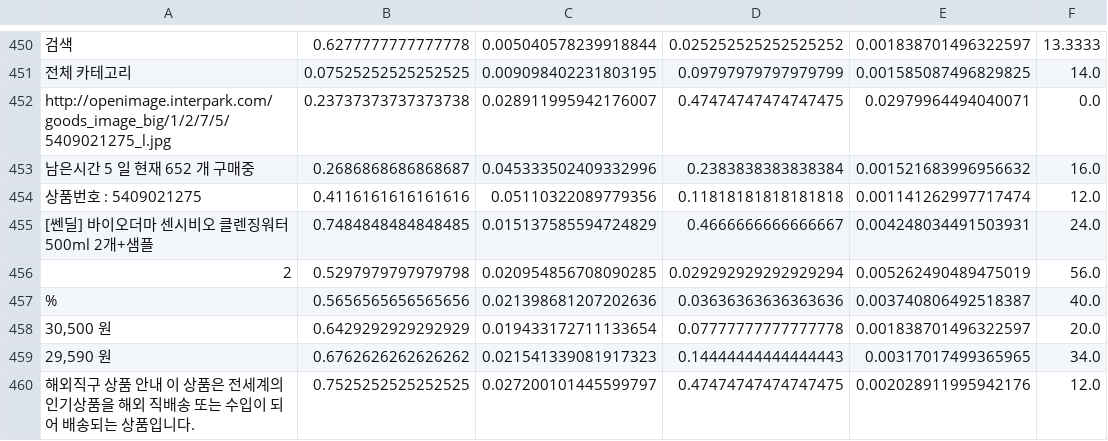
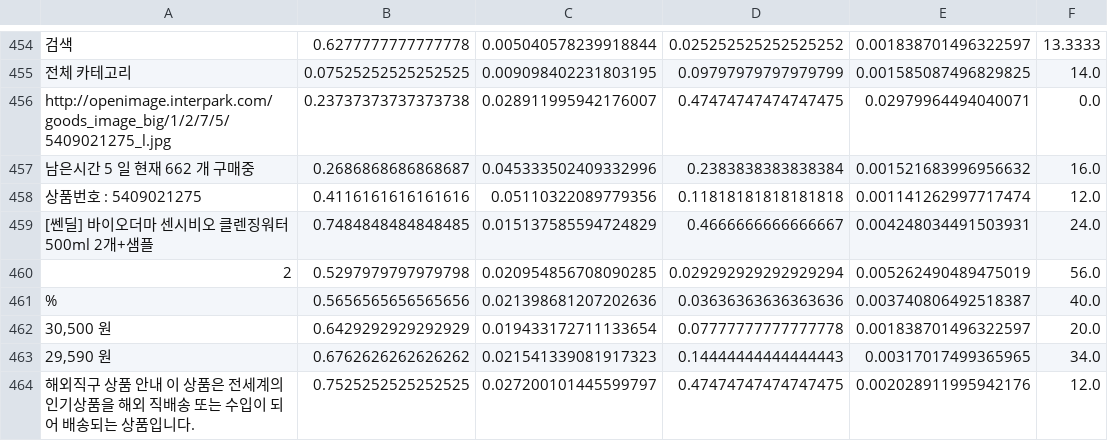
Before and after one commit to cap-crawler/Crawler, a CSV file: Dataset/unlabeled_test_shop.csv, drawn as a sheet; only a part is shown, gaps mark what is left out; addresses are those after the commit; the diff covers the shown part only; the diff names each change by its address in the sheet, - before the commit and + after, or states it on an @@ line.

Commit message:
shop data

```diff
--- a/Dataset/unlabeled_test_shop.csv
+++ b/Dataset/unlabeled_test_shop.csv
-A457: 남은시간 5 일 현재 652 개 구매중
+A457: 남은시간 5 일 현재 662 개 구매중
```
Also changed, not shown: 23 added rows and 2 edited cells elsewhere in this file, 1 other file.
